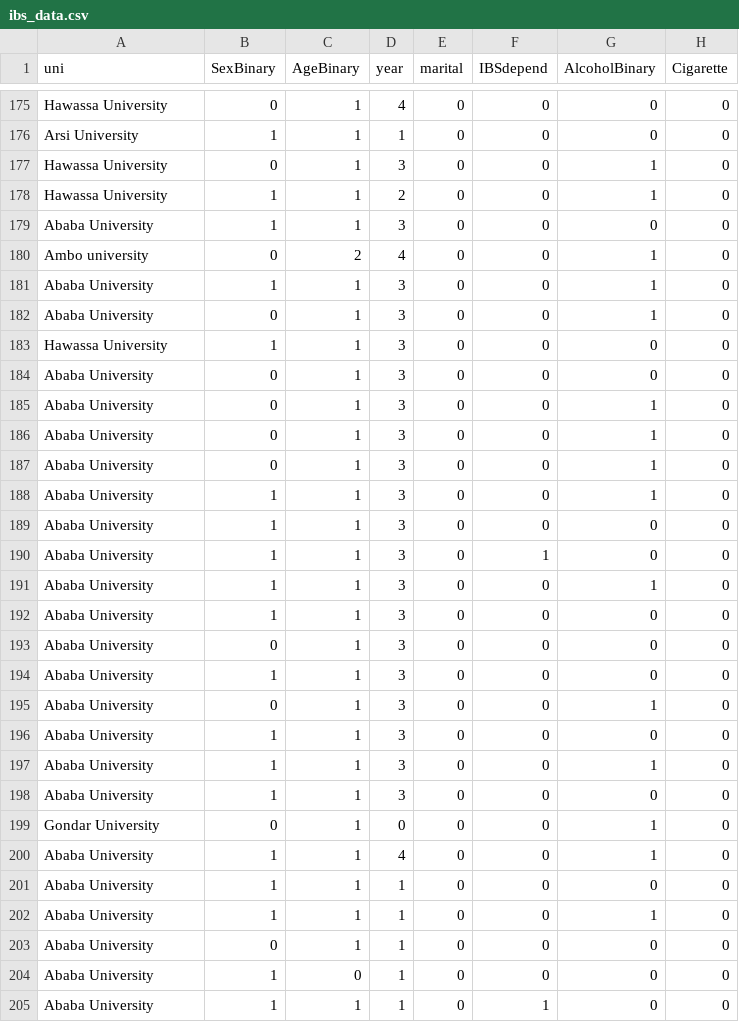
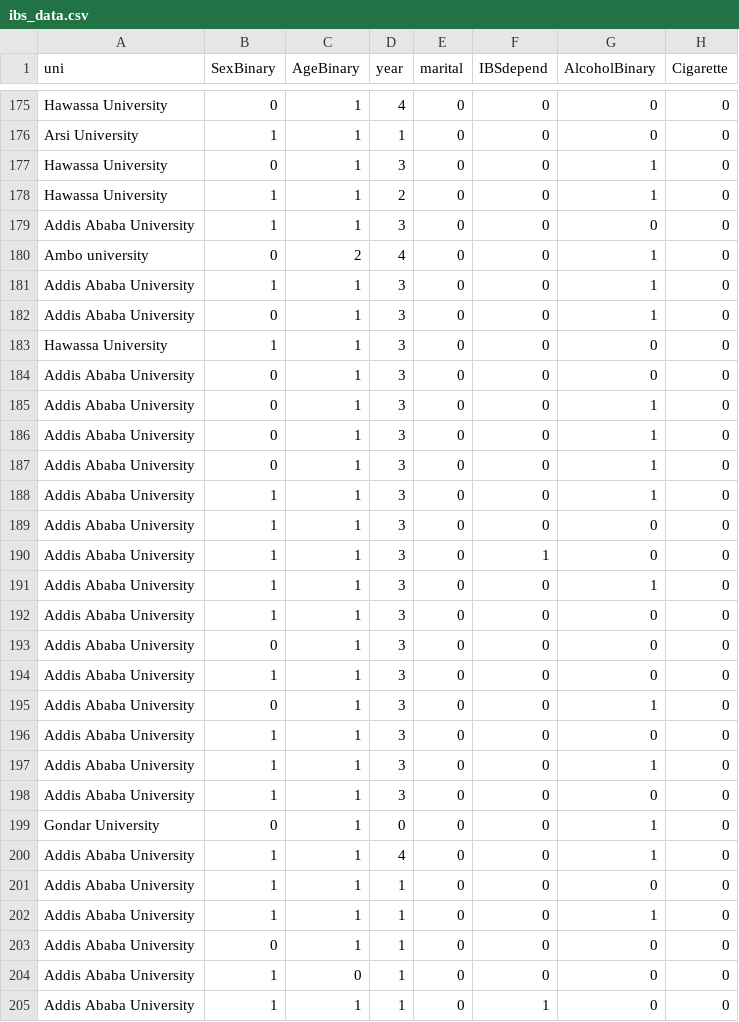
Before and after one commit to eliastafesse/Irritable-Bowel-Syndrome-in-Ethiopian-Medical-Students, a CSV file: IBS_Analysis_Package/ibs_data.csv, drawn as a sheet; only a part is shown, gaps mark what is left out; the diff covers the shown part only; the diff names each change by its address in the sheet, - before the commit and + after, or states it on an @@ line.

```diff
--- a/IBS_Analysis_Package/ibs_data.csv
+++ b/IBS_Analysis_Package/ibs_data.csv
-A179 (uni): Ababa University
+A179 (uni): Addis Ababa University
-A181:A182 (uni): Ababa University
+A181:A182 (uni): Addis Ababa University
-A184:A198 (uni): Ababa University
+A184:A198 (uni): Addis Ababa University
-A200:A205 (uni): Ababa University
+A200:A205 (uni): Addis Ababa University
```
Also changed, not shown: 40 edited cells elsewhere in this file.
